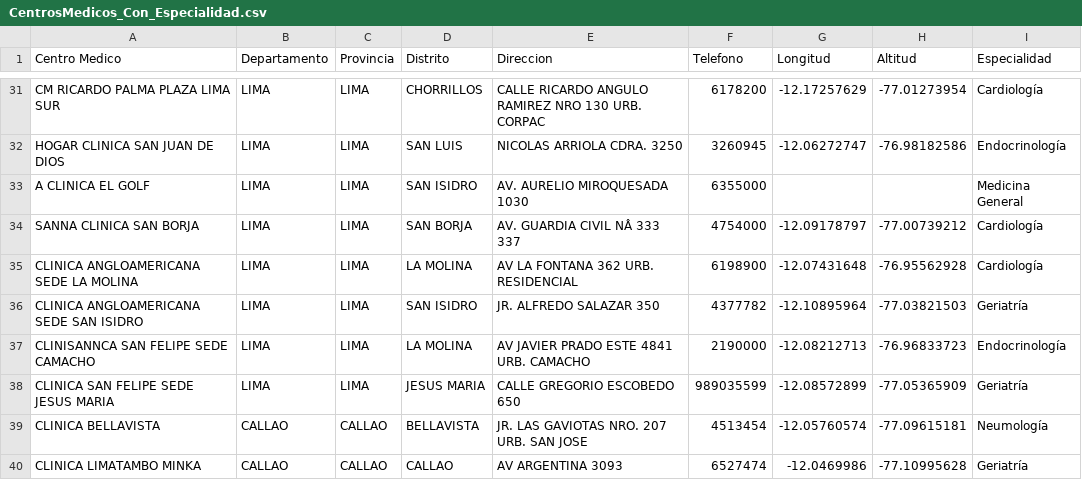
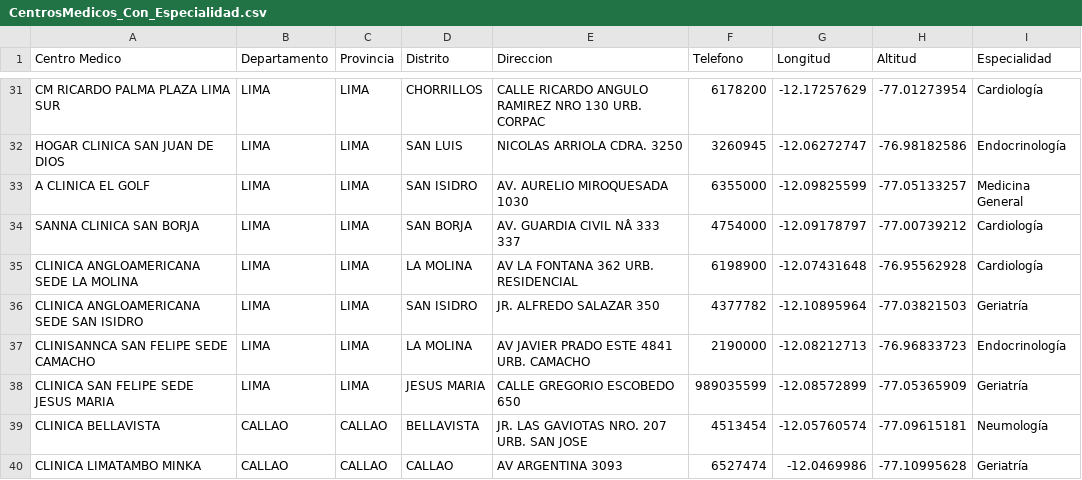
Before and after one commit to LuiggiP/datasetsComple, a CSV file: CentrosMedicos_Con_Especialidad.csv, drawn as a sheet; only a part is shown, gaps mark what is left out.

Commit message:
Update CentrosMedicos_Con_Especialidad.csv

```diff
--- a/CentrosMedicos_Con_Especialidad.csv
+++ b/CentrosMedicos_Con_Especialidad.csv
@@ -32,3 +32,3 @@ CM RICARDO PALMA PLAZA LIMA SUR,LIMA,LIMA,CHORRILLOS,CALLE RICARDO ANGULO RAMIRE
 HOGAR CLINICA SAN JUAN DE DIOS,LIMA,LIMA,SAN LUIS,NICOLAS ARRIOLA CDRA. 3250,3260945,-12.06272747,-76.98182586,Endocrinología
-A CLINICA EL GOLF,LIMA,LIMA,SAN ISIDRO,AV. AURELIO MIROQUESADA 1030,6355000,,,Medicina General
+A CLINICA EL GOLF,LIMA,LIMA,SAN ISIDRO,AV. AURELIO MIROQUESADA 1030,6355000,-12.09825599, -77.05133257,Medicina General
 SANNA CLINICA SAN BORJA,LIMA,LIMA,SAN BORJA,AV. GUARDIA CIVIL NÂ 333 337,4754000,-12.09178797,-77.00739212,Cardiología
```
